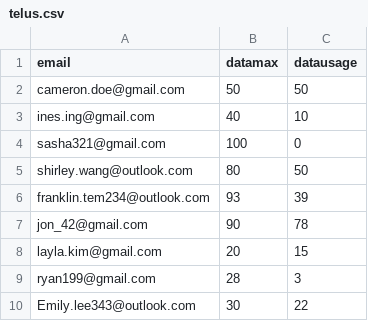
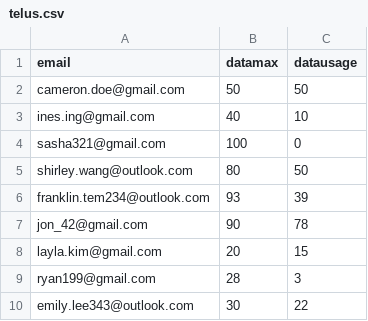
Before and after one commit to allieok/NewHacks-2024, a CSV file: src/telus.csv, drawn as a sheet.

```diff
--- a/src/telus.csv
+++ b/src/telus.csv
@@ -9,2 +9,2 @@ layla.kim@gmail.com,20,15
 ryan199@gmail.com,28,3
-Emily.lee343@outlook.com,30,22
+emily.lee343@outlook.com,30,22
```
Also changed, not shown: 1 other file.
